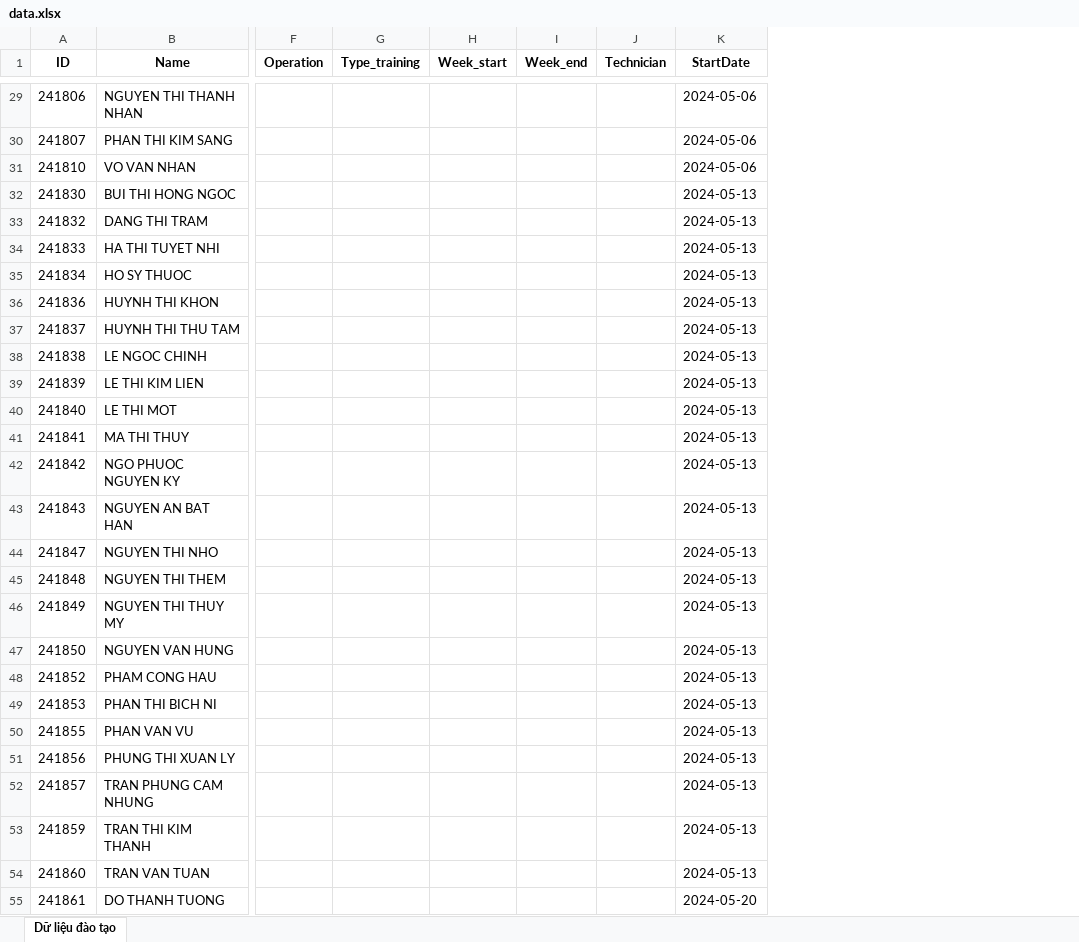
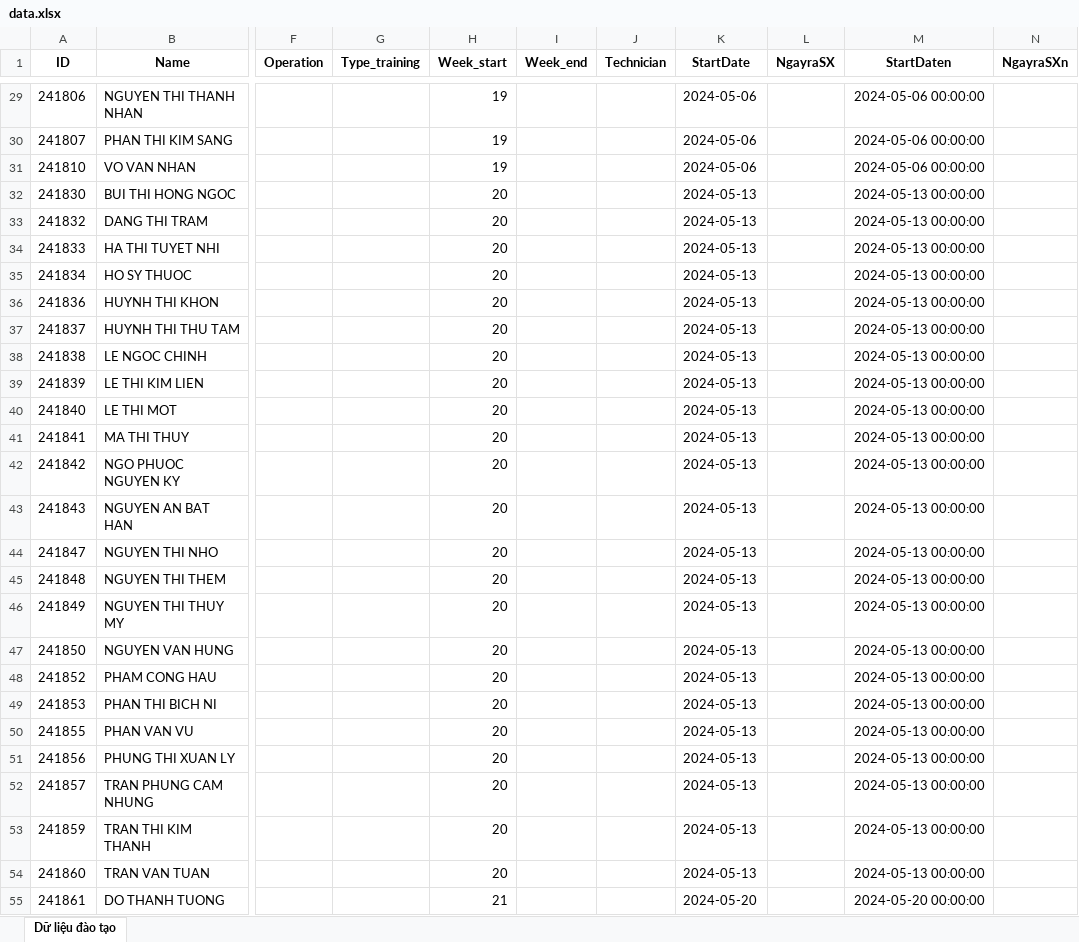
Before and after one commit to hoangnuthuphuong/quanlydaotao, an Excel workbook: data.xlsx, sheet Dữ liệu đào tạo, drawn as a sheet; only a part is shown, gaps mark what is left out; values as stored, in another font and other column widths than the file's, no borders; the diff covers the shown part only; the diff names each change by its address in the sheet, - before the commit and + after, or states it on an @@ line.

```diff
--- a/data.xlsx (sheet Dữ liệu đào tạo)
+++ b/data.xlsx (sheet Dữ liệu đào tạo)
+column L (NgayraSX), empty
+column M (StartDaten), rows 29-55: 2024-05-06 00:00:00 | 2024-05-06 00:00:00 | 2024-05-06 00:00:00 | 2024-05-13 00:00:00 | 2024-05-13 00:00:00 | 2024-05-13 00:00:00 | 2024-05-13 00:00:00 | 2024-05-13 00:00:00 | 2024-05-13 00:00:00 | 2024-05-13 00:00:00 | 2024-05-13 00:00:00 | 2024-05-13 00:00:00 | 2024-05-13 00:00:00 | 2024-05-13 00:00:00 | 2024-05-13 00:00:00 | 2024-05-13 00:00:00 | 2024-05-13 00:00:00 | 2024-05-13 00:00:00 | 2024-05-13 00:00:00 | 2024-05-13 00:00:00 | 2024-05-13 00:00:00 | 2024-05-13 00:00:00 | 2024-05-13 00:00:00 | 2024-05-13 00:00:00 | 2024-05-13 00:00:00 | 2024-05-13 00:00:00 | 2024-05-20 00:00:00
+column N (NgayraSXn), empty
-H29:H31 (Week_start): (empty)
+H29:H31 (Week_start): 19
-H32:H54 (Week_start): (empty)
+H32:H54 (Week_start): 20
-H55 (Week_start): (empty)
+H55 (Week_start): 21
```
Also changed, not shown: 270 edited cells elsewhere in this sheet, 57 other files.
